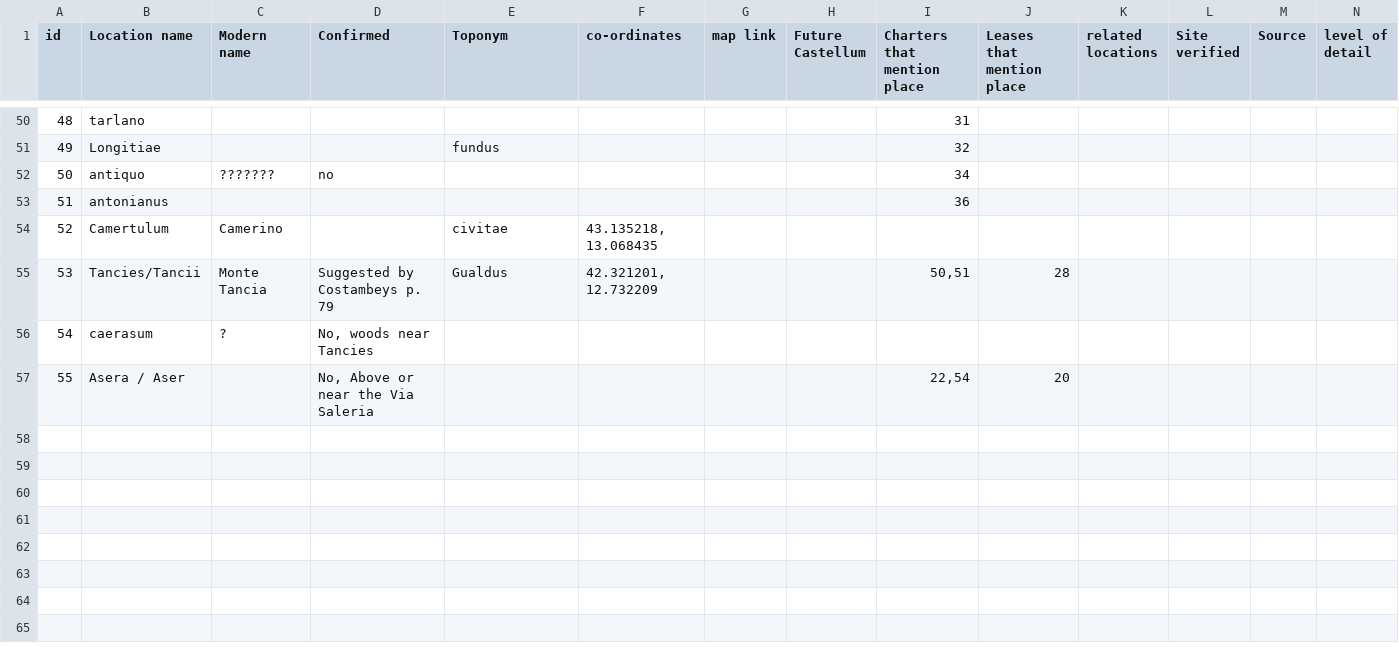
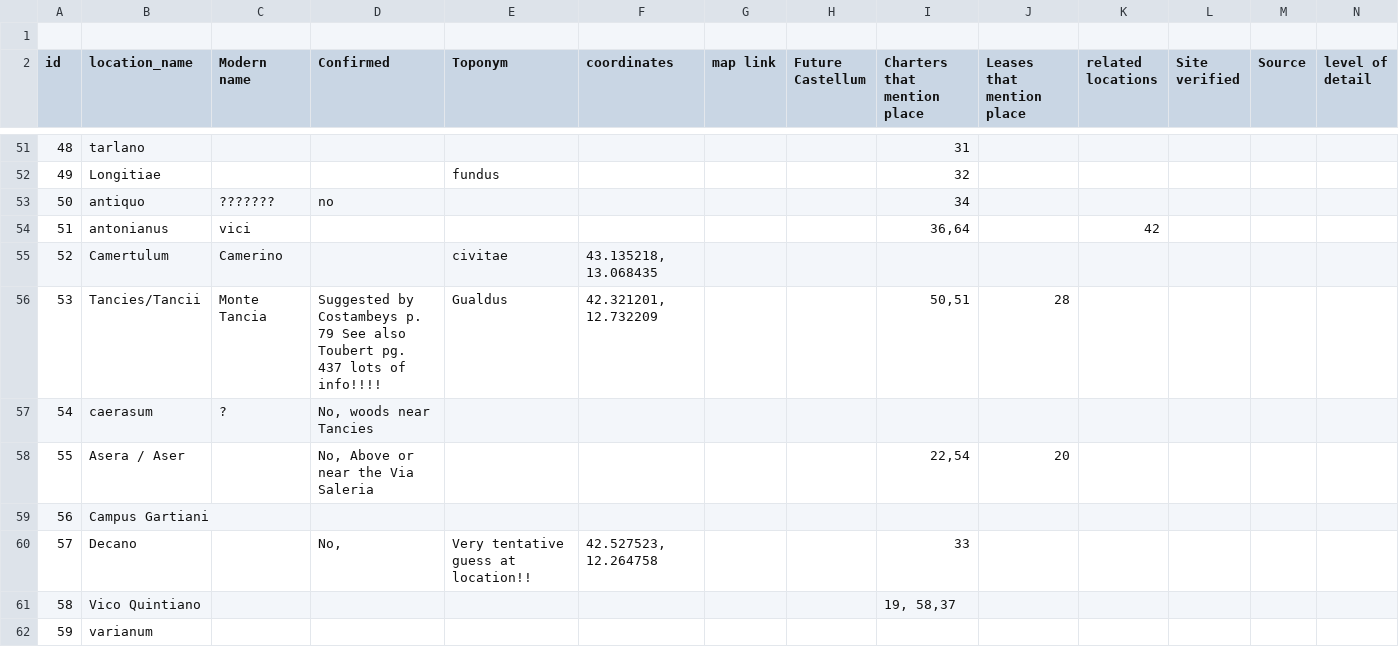
Before and after one commit to sky-jack/charter-vis-farfa, a CSV file: data/csv/Locations-Table-1.csv (was data/csv/locations-Table 1.csv), drawn as a sheet; only a part is shown, gaps mark what is left out; addresses are those after the commit; rows hold the shown columns only; the diff covers the shown part only; the diff names each change by its address in the sheet, - before the commit and + after, or states it on an @@ line.

Commit message:
location mapping

```diff
--- a/data/csv/locations-Table 1.csv
+++ b/data/csv/Locations-Table-1.csv
+row 1: (empty)
-B2: Location name
+B2: location_name
-F2: co-ordinates
+F2: coordinates
-C54 (Modern name): (empty)
+C54 (Modern name): vici
-I54 (Charters that mention place): 36
+I54 (Charters that mention place): 36,64
-K54 (related locations): (empty)
+K54 (related locations): 42
-D56 (Confirmed): …p. 79
+D56 (Confirmed): …p. 79 See also Toubert pg. 437 lots of info!!!!
+row 59: 56 | Campus Gartiani
+row 60: 57 | Decano |  | No, | Very tentative guess at location!! | 42.527523, 12.264758 |  |  | 33
+row 61: 58 | Vico Quintiano |  |  |  |  |  |  | 19, 58,37
+row 62: 59 | varianum
```
Also changed, not shown: 23 added rows, 1 removed row and 10 edited cells elsewhere in this file, 8 other files.
